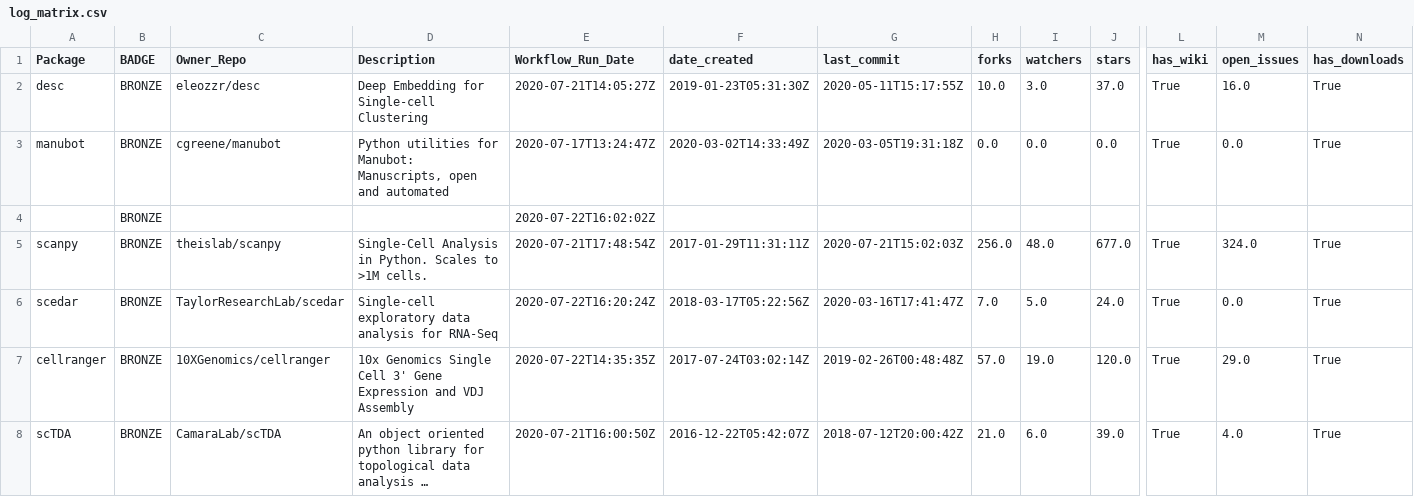
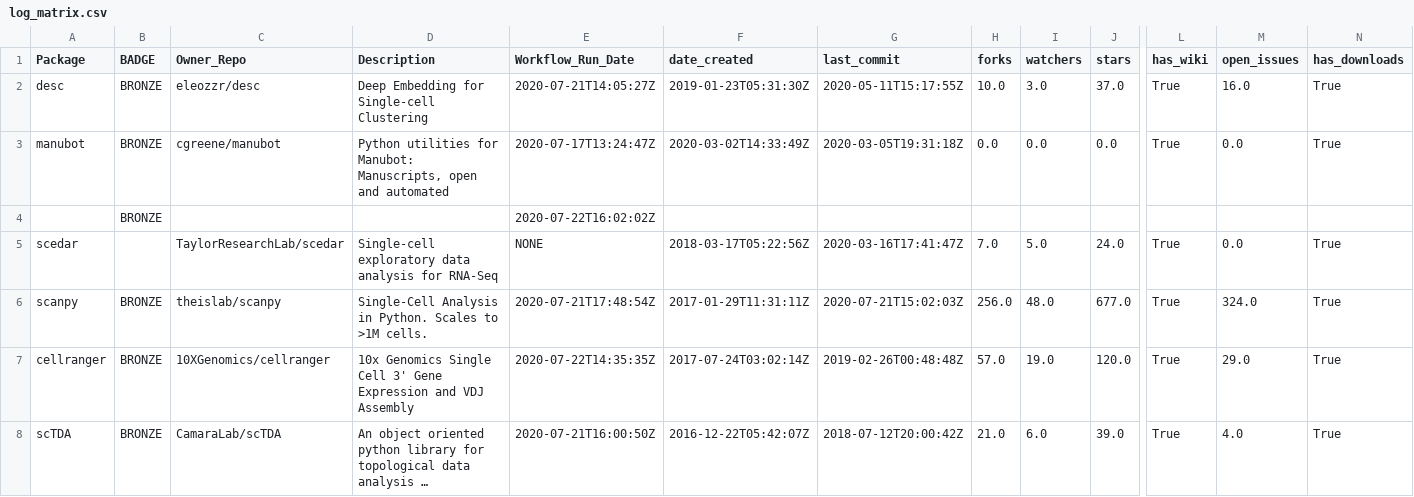
Before and after one commit to benstear/biopypir_logs, a CSV file: log_matrix.csv, drawn as a sheet; only a part is shown, gaps mark what is left out; long unchanged cells end in …; removed rows and columns are numbered as before the commit, all else as after; rows hold the shown columns only; the diff names each change by its address in the sheet, - before the commit and + after, or states it on an @@ line.

```diff
--- a/log_matrix.csv
+++ b/log_matrix.csv
+row 5: scedar |  | TaylorResearchLab/scedar | Single-cell exploratory data analysis for RNA-Seq | NONE | 2018-03-17T05:22:56Z | 2020-03-16T17:41:47Z | 7.0 | 5.0 | 24.0 | True | 0.0 | True
-row 6: scedar | BRONZE | TaylorResearchLab/scedar | Single-cell exploratory data analysis for RNA-Seq | 2020-07-22T16:20:24Z | 2018-03-17T05:22:56Z | 2020-03-16T17:41:47Z | 7.0 | 5.0 | 24.0 | True | 0.0 | True
```
Also changed, not shown: 3 other files.
